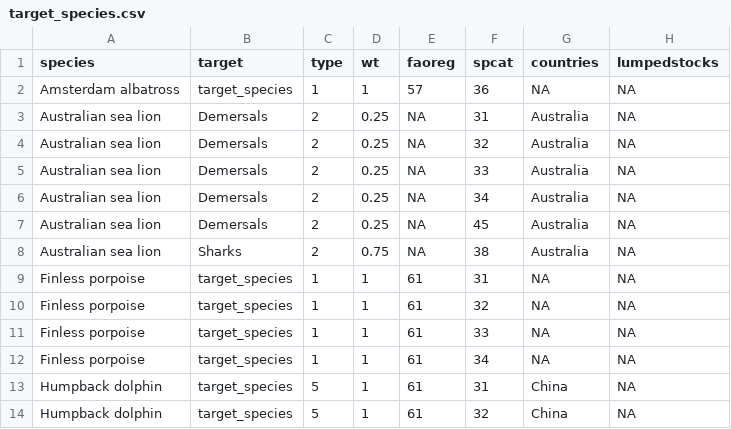
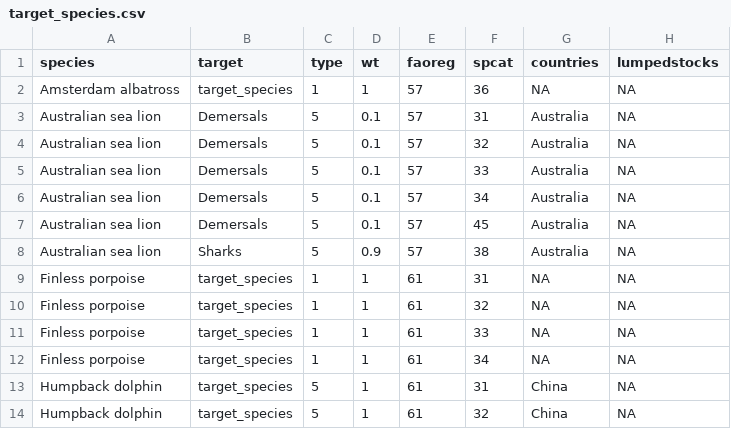
Before and after one commit to grantmcdermott/bycatch, a CSV file: Data/target_species.csv, drawn as a sheet; only a part is shown.

```diff
--- a/Data/target_species.csv
+++ b/Data/target_species.csv
@@ -2,8 +2,8 @@ species,target,type,wt,faoreg,spcat,countries,lumpedstocks
 Amsterdam albatross,target_species,1,1,57,36,NA,NA
-Australian sea lion,Demersals,2,0.25,NA,31,Australia,NA
-Australian sea lion,Demersals,2,0.25,NA,32,Australia,NA
-Australian sea lion,Demersals,2,0.25,NA,33,Australia,NA
-Australian sea lion,Demersals,2,0.25,NA,34,Australia,NA
-Australian sea lion,Demersals,2,0.25,NA,45,Australia,NA
-Australian sea lion,Sharks,2,0.75,NA,38,Australia,NA
+Australian sea lion,Demersals,5,0.1,57,31,Australia,NA
+Australian sea lion,Demersals,5,0.1,57,32,Australia,NA
+Australian sea lion,Demersals,5,0.1,57,33,Australia,NA
+Australian sea lion,Demersals,5,0.1,57,34,Australia,NA
+Australian sea lion,Demersals,5,0.1,57,45,Australia,NA
+Australian sea lion,Sharks,5,0.9,57,38,Australia,NA
 Finless porpoise,target_species,1,1,61,31,NA,NA
```
Also changed, not shown: Data/bycatch_species.csv, 3 other files.
